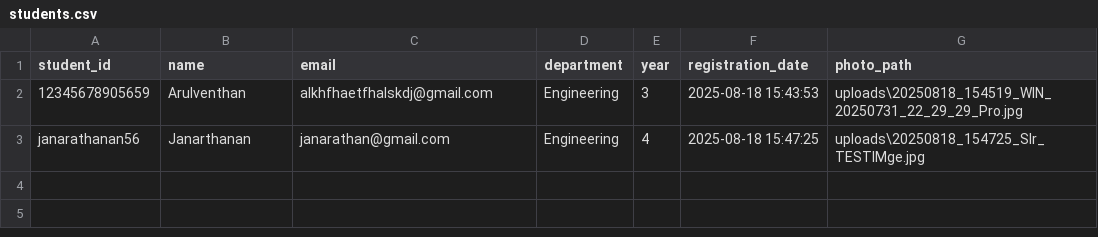
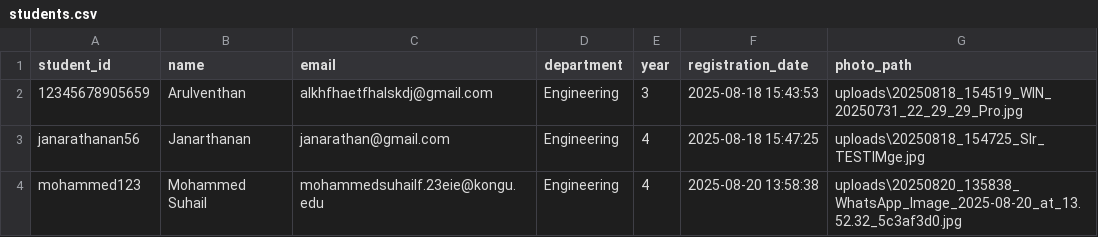
Before and after one commit to ArulventhanGM/Face-Recognition, a CSV file: data/students.csv, drawn as a sheet.

```diff
--- a/data/students.csv
+++ b/data/students.csv
@@ -3 +3,2 @@ student_id,name,email,department,year,registration_date,photo_path
 janarathanan56,Janarthanan,janarathan@gmail.com,Engineering,4,2025-08-18 15:47:25,uploads\20250818_154725_SIr_TESTIMge.jpg
+mohammed123,Mohammed Suhail,mohammedsuhailf.23eie@kongu.edu,Engineering,4,2025-08-20 13:58:38,uploads\20250820_135838_WhatsApp_Image_2025-08-20_at_13.52.32_5c3af3d0.jpg
```
Also changed, not shown: data/attendance.csv, 12 other files.
